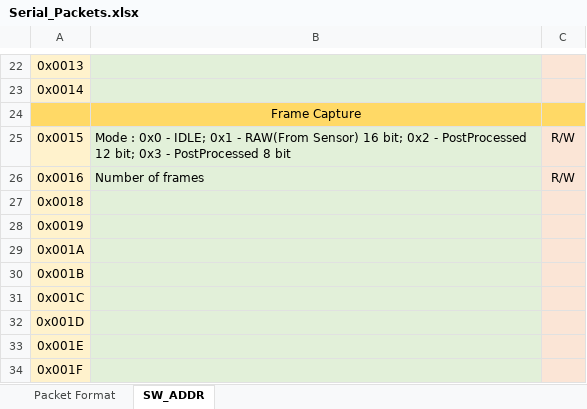
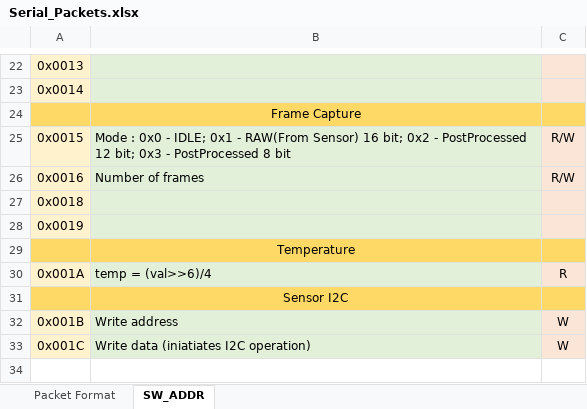
Before and after one commit to dzenmaster/FTDIDeviceControl, an Excel workbook: doc/Serial_Packets.xlsx, sheet SW_ADDR, drawn as a sheet; only a part is shown, gaps mark what is left out; values as stored, in another font and other column widths than the file's, no borders; removed rows and columns are numbered as before the commit, all else as after; the diff names each change by its address in the sheet, - before the commit and + after, or states it on an @@ line.

Commit message:
upd table for temp and I2C sensor operation

```diff
--- a/doc/Serial_Packets.xlsx (sheet SW_ADDR)
+++ b/doc/Serial_Packets.xlsx (sheet SW_ADDR)
+row 29:  | Temperature
-B30: (empty)
+B30: temp = (val>>6)/4
-C30: (empty)
+C30: R
+row 31:  | Sensor I2C
-B32: (empty)
+B32: Write address
-C32:C33: (empty)
+C32:C33: W
-B33: (empty)
+B33: Write data (iniatiates I2C operation)
-row 32: 0x001D
-row 33: 0x001E
-row 34: 0x001F
```
